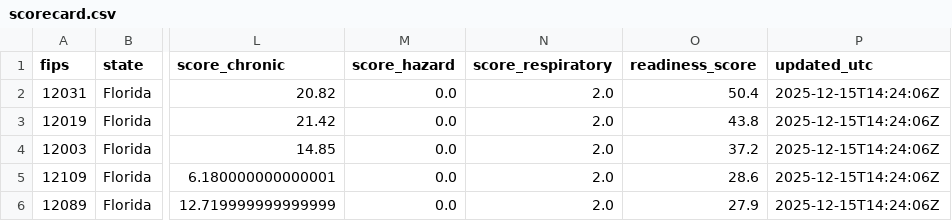
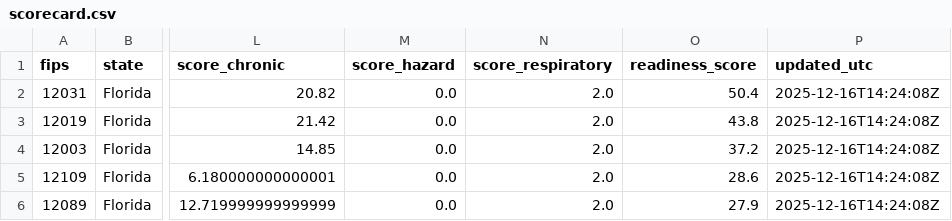
Before and after one commit to scottmadden/jax-health-scorecard, a CSV file: data/scorecard.csv, drawn as a sheet; only a part is shown, gaps mark what is left out; the diff names each change by its address in the sheet, - before the commit and + after, or states it on an @@ line.

```diff
--- a/data/scorecard.csv
+++ b/data/scorecard.csv
-P2:P6 (updated_utc): 2025-12-15T14:24:06Z
+P2:P6 (updated_utc): 2025-12-16T14:24:08Z
```
Also changed, not shown: 4 other files.
